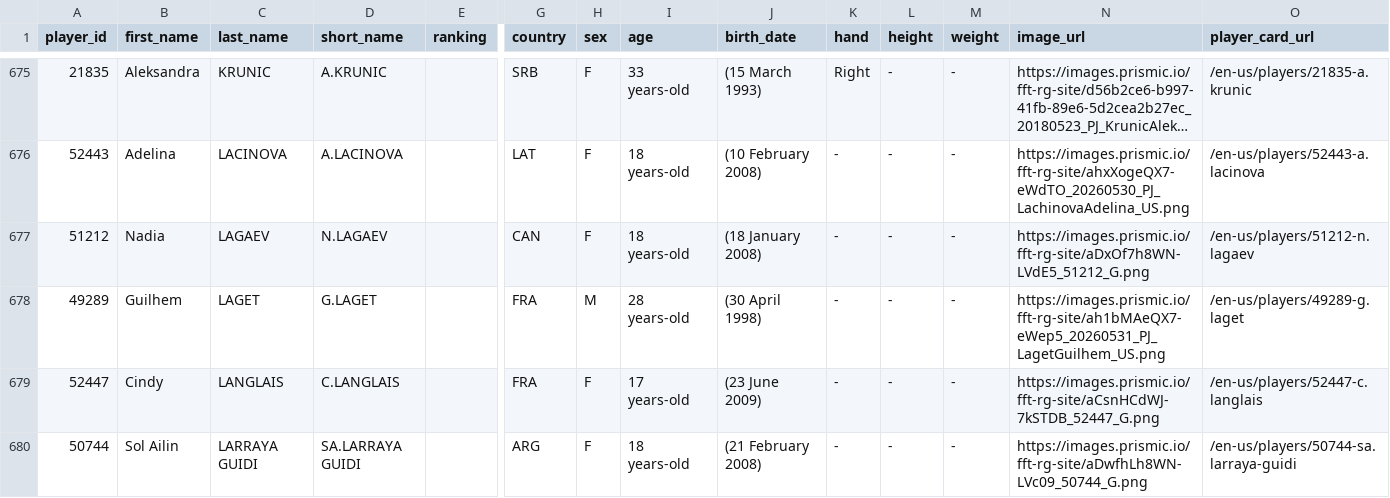
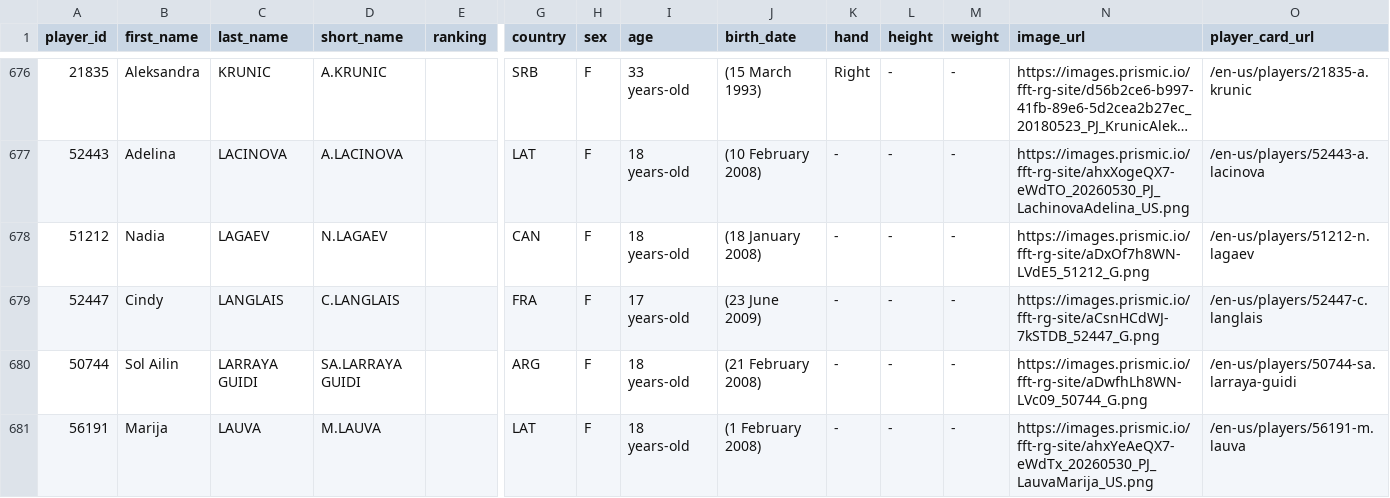
Before and after one commit to 3573b4n/roland-data-garros, a CSV file: data/players.csv, drawn as a sheet; only a part is shown, gaps mark what is left out; the shorter side is filled out with more unchanged rows; long unchanged cells end in …; removed rows and columns are numbered as before the commit, all else as after; rows hold the shown columns only; the diff covers the shown part only; the diff names each change by its address in the sheet, - before the commit and + after, or states it on an @@ line.

```diff
--- a/data/players.csv
+++ b/data/players.csv
-row 678: 49289 | Guilhem | LAGET | G.LAGET |  | FRA | M | 28 years-old | (30 April 1998) | - | - | - | https://images.prismic.io/fft-rg-site/ah1bMAeQX7-eWep5_20260531_PJ_LagetGuilhem_US.png | /en-us/players/49289-g.laget
```
Also changed, not shown: 3 added rows and 2 removed rows elsewhere in this file, 1 other file.
